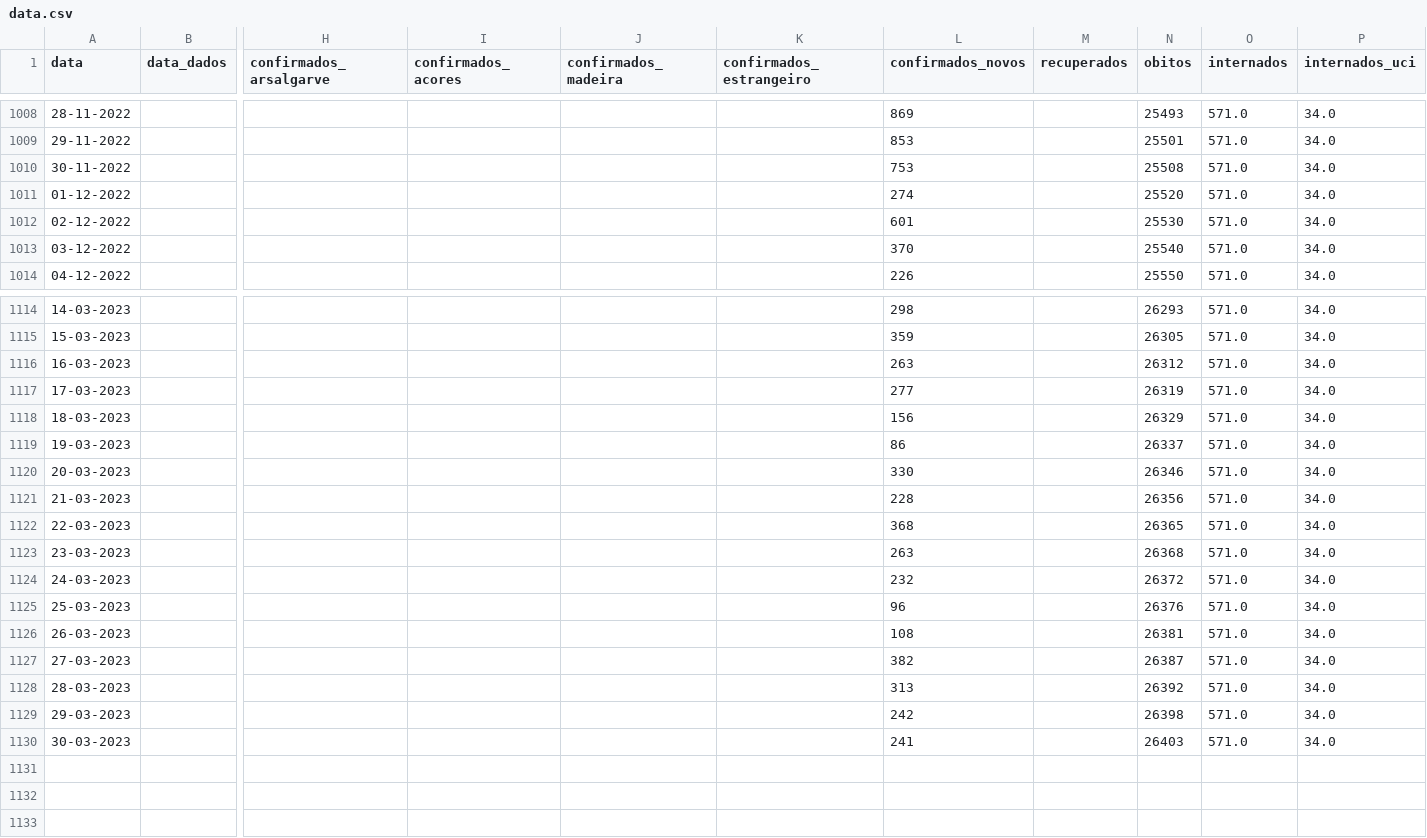
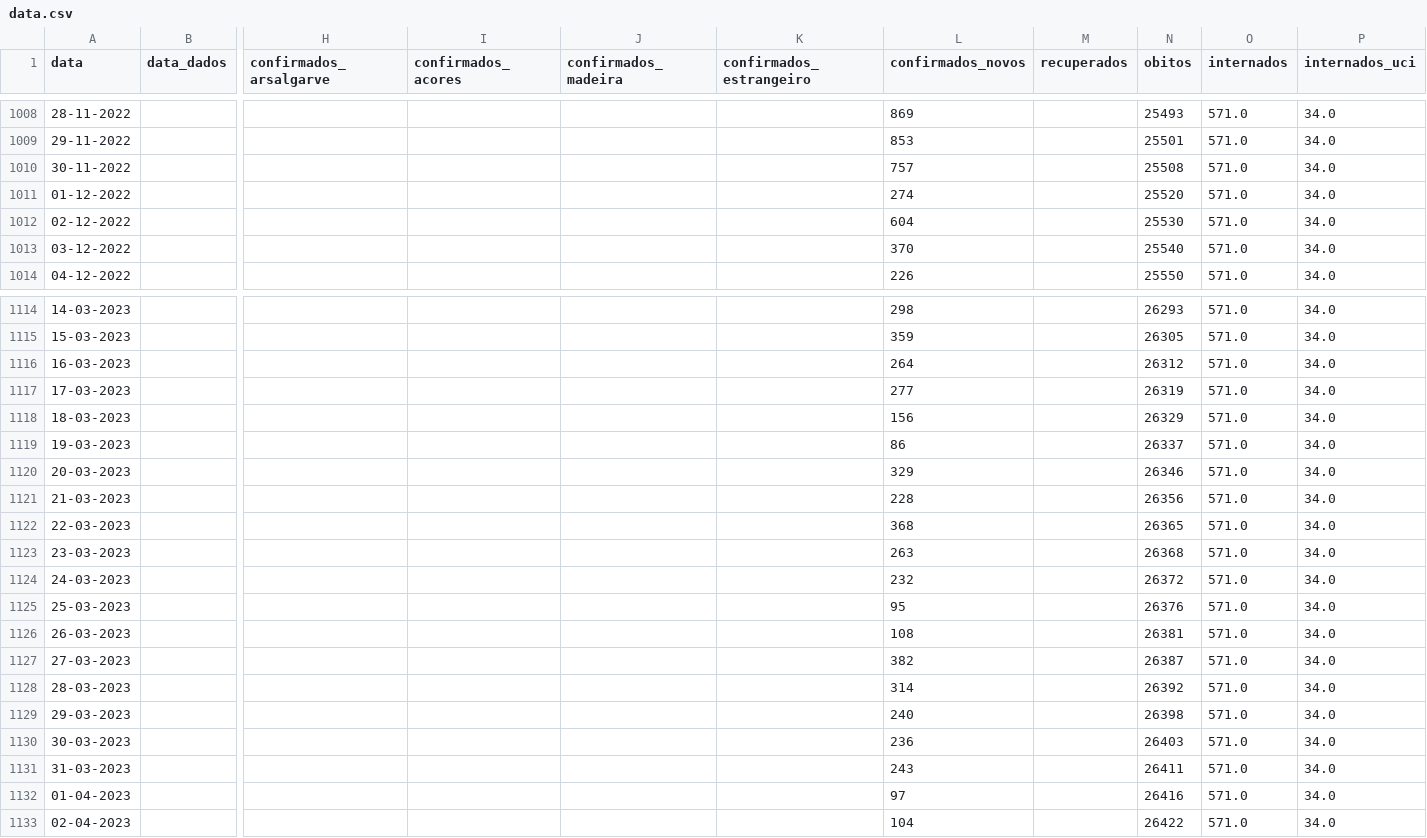
Before and after one commit to ghomem/coviz-data, a CSV file: merged/data.csv, drawn as a sheet; only a part is shown, gaps mark what is left out; rows hold the shown columns only; the diff covers the shown part only; the diff names each change by its address in the sheet, - before the commit and + after, or states it on an @@ line.

Commit message:
update data for the day

```diff
--- a/merged/data.csv
+++ b/merged/data.csv
-L1010 (confirmados_novos): 753
+L1010 (confirmados_novos): 757
-L1012 (confirmados_novos): 601
+L1012 (confirmados_novos): 604
-L1116 (confirmados_novos): 263
+L1116 (confirmados_novos): 264
-L1120 (confirmados_novos): 330
+L1120 (confirmados_novos): 329
-L1125 (confirmados_novos): 96
+L1125 (confirmados_novos): 95
-L1128 (confirmados_novos): 313
+L1128 (confirmados_novos): 314
-L1129 (confirmados_novos): 242
+L1129 (confirmados_novos): 240
-L1130 (confirmados_novos): 241
+L1130 (confirmados_novos): 236
+row 1131: 31-03-2023 |  |  |  |  |  | 243 |  | 26411 | 571.0 | 34.0
+row 1132: 01-04-2023 |  |  |  |  |  | 97 |  | 26416 | 571.0 | 34.0
+row 1133: 02-04-2023 |  |  |  |  |  | 104 |  | 26422 | 571.0 | 34.0
```
Also changed, not shown: 6 edited cells elsewhere in this file.
